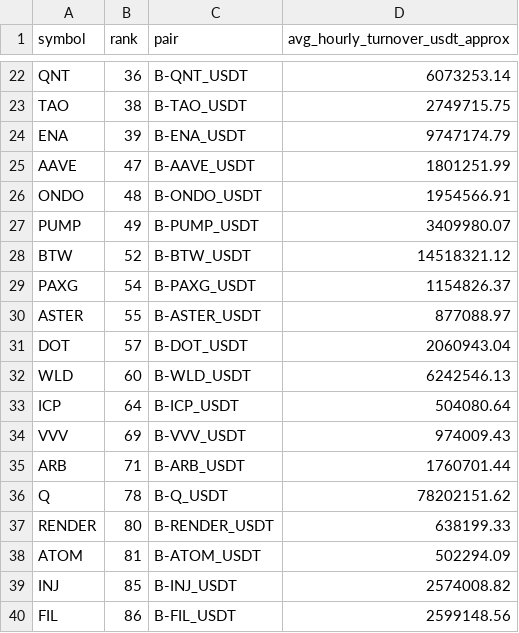
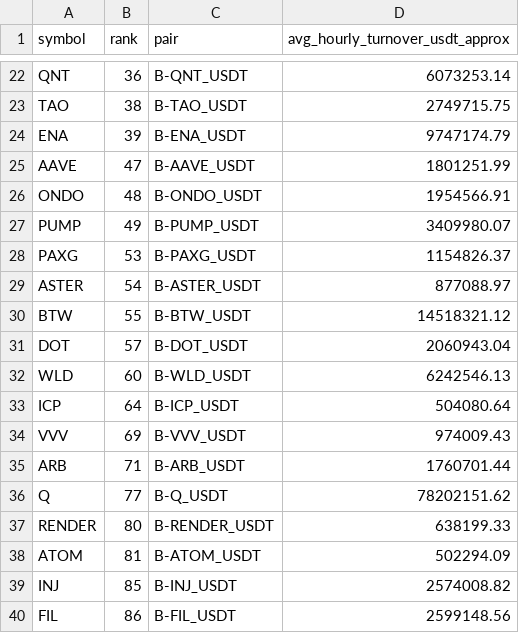
Before and after one commit to jharajesh1210/Guruji, a CSV file: TOP100_CRIPTO_AMC_POC_V4_universe.csv, drawn as a sheet; only a part is shown, gaps mark what is left out.

```diff
--- a/TOP100_CRIPTO_AMC_POC_V4_universe.csv
+++ b/TOP100_CRIPTO_AMC_POC_V4_universe.csv
@@ -27,5 +27,5 @@ ONDO,48,B-ONDO_USDT,1954566.91
 PUMP,49,B-PUMP_USDT,3409980.07
-BTW,52,B-BTW_USDT,14518321.12
-PAXG,54,B-PAXG_USDT,1154826.37
-ASTER,55,B-ASTER_USDT,877088.97
+PAXG,53,B-PAXG_USDT,1154826.37
+ASTER,54,B-ASTER_USDT,877088.97
+BTW,55,B-BTW_USDT,14518321.12
 DOT,57,B-DOT_USDT,2060943.04
@@ -35,3 +35,3 @@ VVV,69,B-VVV_USDT,974009.43
 ARB,71,B-ARB_USDT,1760701.44
-Q,78,B-Q_USDT,78202151.62
+Q,77,B-Q_USDT,78202151.62
 RENDER,80,B-RENDER_USDT,638199.33
```
Also changed, not shown: TOP100_CRIPTO_AMC_POC_V4_trades.csv, 1 other file.
